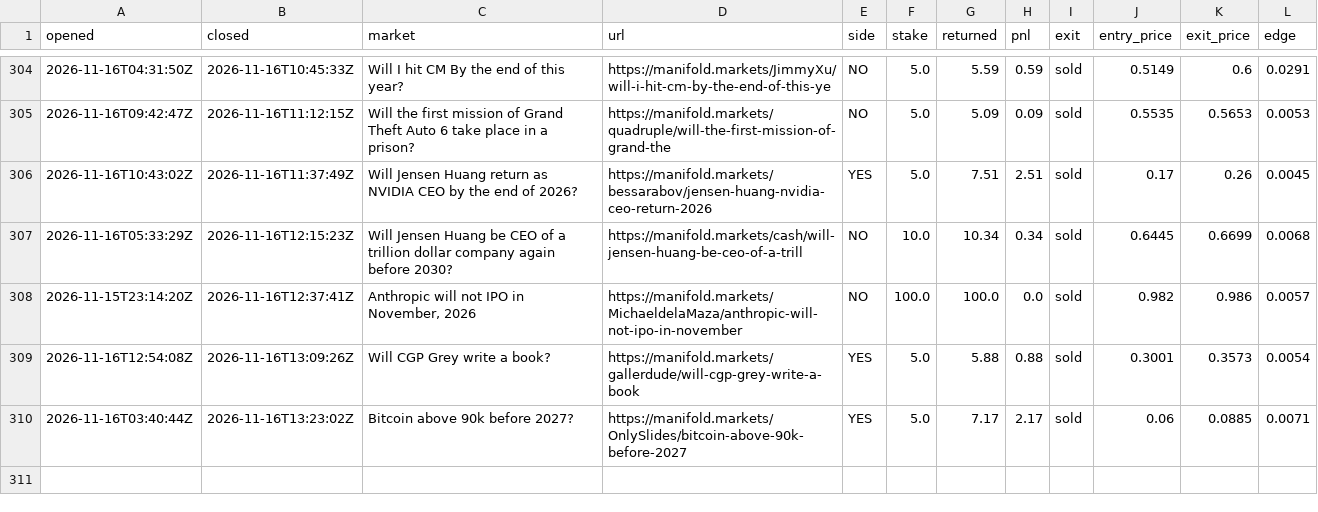
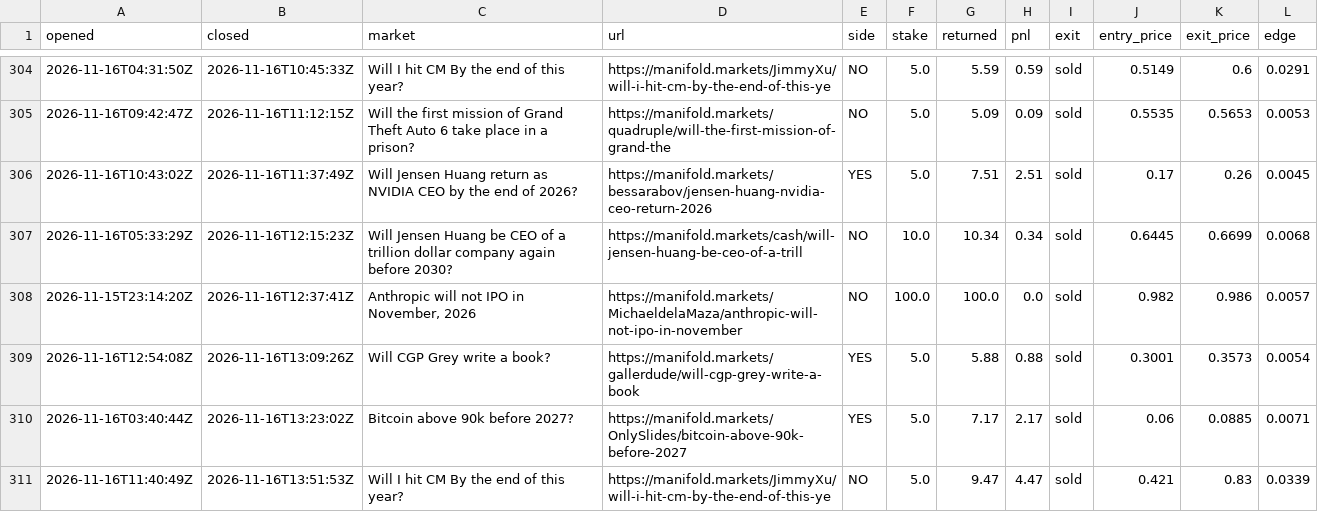
Before and after one commit to evanwang810/cron-loop, a CSV file: live_trades.csv, drawn as a sheet; only a part is shown, gaps mark what is left out.

```diff
--- a/live_trades.csv
+++ b/live_trades.csv
@@ -310 +310,2 @@ opened,closed,market,url,side,stake,returned,pnl,exit,entry_price,exit_price,edg
 2026-11-16T03:40:44Z,2026-11-16T13:23:02Z,Bitcoin above 90k before 2027?,https://manifold.markets/OnlySlides/bitcoin-above-90k-before-2027,YES,5.0,7.17,2.17,sold,0.06,0.0885,0.0071
+2026-11-16T11:40:49Z,2026-11-16T13:51:53Z,Will I hit CM By the end of this year?,https://manifold.markets/JimmyXu/will-i-hit-cm-by-the-end-of-this-ye,NO,5.0,9.47,4.47,sold,0.421,0.83,0.0339
```
Also changed, not shown: live_equity.csv, 1 other file.
